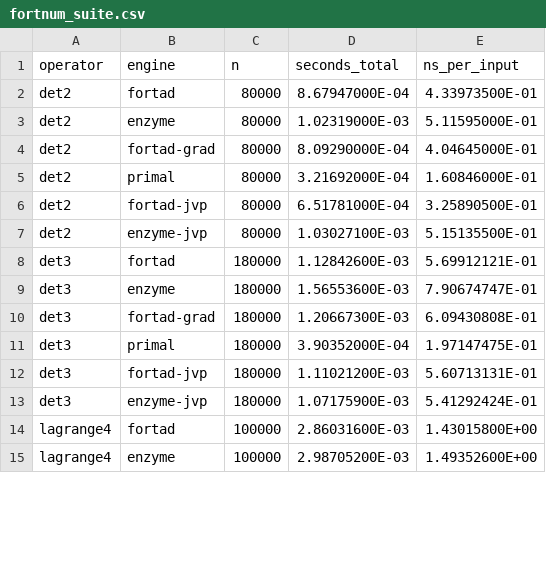
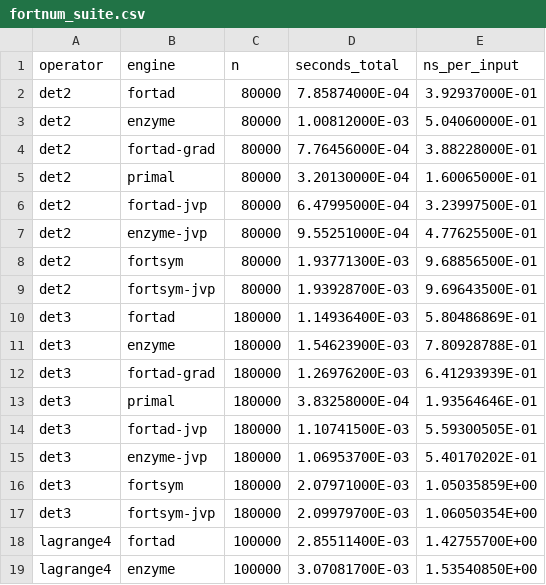
Before and after one commit to lazy-fortran/fortad-bench, a CSV file: results/fortnum_suite.csv, drawn as a sheet; only a part is shown; the diff covers the shown part only.

Commit message:
Add fortsym as a third engine on the fortnum suite
fortsym generates these kernels symbolically from the same operator, so its
gradient is a third independent answer rather than a variant, and fortad is now
cross-checked against both it and Enzyme before anything is timed.

Each fortsym kernel gets the same batch loop the fortad and Enzyme entry points
have, so what is timed is the kernel rather than three different callers. erf
and erfc are left out: their fortsym kernels are scalar expressions behind
array-shaped signatures, so a batch of them would measure one point.

ns per input, reverse then forward:

  operator          fortad  Enzyme fortsym || fortad  Enzyme fortsym
  det2               0.393   0.504   0.969 ||  0.324   0.478   0.970
  det3               0.580   0.781   1.050 ||  0.559   0.540   1.061
  lagrange4          1.428   1.535   1.760 ||  1.293   1.051   2.571
  multi_input_p2     7.998  12.994   8.379 ||  7.899   7.863   8.834
  multi_input_p4     7.812  13.226   8.131 ||  7.946   7.780   8.381
  multi_input_p8     7.855  13.112   8.428 ||  7.864   7.819   8.512
  multi_input_p16    8.051  14.873   8.642 ||  7.882   7.928   8.822

fortad is ahead of fortsym on every operator in both modes.

Also restores -module-dir to the driver link, which an earlier edit removing
the Tapenade objects had taken with it.

```diff
--- a/results/fortnum_suite.csv
+++ b/results/fortnum_suite.csv
@@ -1,15 +1,19 @@
 operator,engine,n,seconds_total,ns_per_input
-det2,fortad,80000,8.67947000E-04,4.33973500E-01
-det2,enzyme,80000,1.02319000E-03,5.11595000E-01
-det2,fortad-grad,80000,8.09290000E-04,4.04645000E-01
-det2,primal,80000,3.21692000E-04,1.60846000E-01
-det2,fortad-jvp,80000,6.51781000E-04,3.25890500E-01
-det2,enzyme-jvp,80000,1.03027100E-03,5.15135500E-01
-det3,fortad,180000,1.12842600E-03,5.69912121E-01
-det3,enzyme,180000,1.56553600E-03,7.90674747E-01
-det3,fortad-grad,180000,1.20667300E-03,6.09430808E-01
-det3,primal,180000,3.90352000E-04,1.97147475E-01
-det3,fortad-jvp,180000,1.11021200E-03,5.60713131E-01
-det3,enzyme-jvp,180000,1.07175900E-03,5.41292424E-01
-lagrange4,fortad,100000,2.86031600E-03,1.43015800E+00
-lagrange4,enzyme,100000,2.98705200E-03,1.49352600E+00
+det2,fortad,80000,7.85874000E-04,3.92937000E-01
+det2,enzyme,80000,1.00812000E-03,5.04060000E-01
+det2,fortad-grad,80000,7.76456000E-04,3.88228000E-01
+det2,primal,80000,3.20130000E-04,1.60065000E-01
+det2,fortad-jvp,80000,6.47995000E-04,3.23997500E-01
+det2,enzyme-jvp,80000,9.55251000E-04,4.77625500E-01
+det2,fortsym,80000,1.93771300E-03,9.68856500E-01
+det2,fortsym-jvp,80000,1.93928700E-03,9.69643500E-01
+det3,fortad,180000,1.14936400E-03,5.80486869E-01
+det3,enzyme,180000,1.54623900E-03,7.80928788E-01
+det3,fortad-grad,180000,1.26976200E-03,6.41293939E-01
+det3,primal,180000,3.83258000E-04,1.93564646E-01
+det3,fortad-jvp,180000,1.10741500E-03,5.59300505E-01
+det3,enzyme-jvp,180000,1.06953700E-03,5.40170202E-01
+det3,fortsym,180000,2.07971000E-03,1.05035859E+00
+det3,fortsym-jvp,180000,2.09979700E-03,1.06050354E+00
+lagrange4,fortad,100000,2.85511400E-03,1.42755700E+00
+lagrange4,enzyme,100000,3.07081700E-03,1.53540850E+00
```
Also changed, not shown: 10 added rows and 68 edited cells elsewhere in this file, 33 other files.
